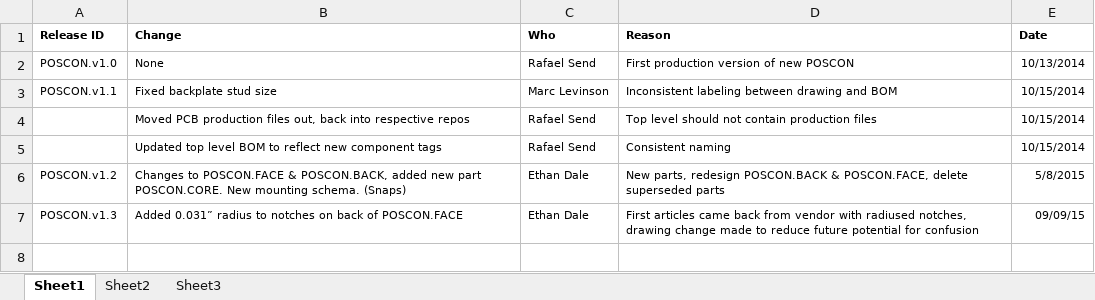
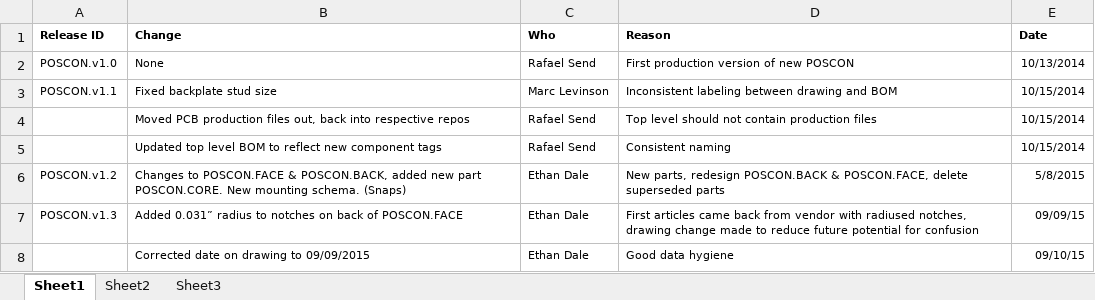
Before and after one commit to codeshelf/POSCON.MECH, an Excel workbook: POSCON.ECO.xlsx, sheet Sheet1, drawn as a sheet; values as stored, in another font and other column widths than the file's, no borders; the diff names each change by its address in the sheet, - before the commit and + after, or states it on an @@ line.

```diff
--- a/POSCON.ECO.xlsx (sheet Sheet1)
+++ b/POSCON.ECO.xlsx (sheet Sheet1)
+row 8:  | Corrected date on drawing to 09/09/2015 | Ethan Dale | Good data hygiene | 09/10/15
```
Also changed, not shown: 1 other file.
